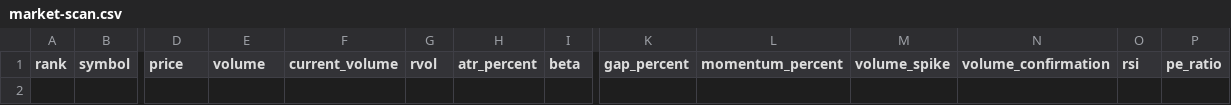
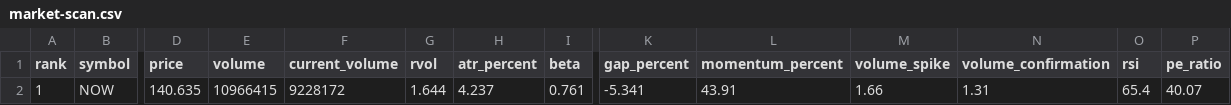
Before and after one commit to kJithender/market-scanner, a CSV file: reports/market-scan.csv, drawn as a sheet; only a part is shown, gaps mark what is left out; rows hold the shown columns only; the diff names each change by its address in the sheet, - before the commit and + after, or states it on an @@ line.

```diff
--- a/reports/market-scan.csv
+++ b/reports/market-scan.csv
+row 2: 1 | NOW | 140.635 | 10966415 | 9228172 | 1.644 | 4.237 | 0.761 | -5.341 | 43.91 | 1.66 | 1.31 | 65.4 | 40.07
```
Also changed, not shown: 3 other files.
